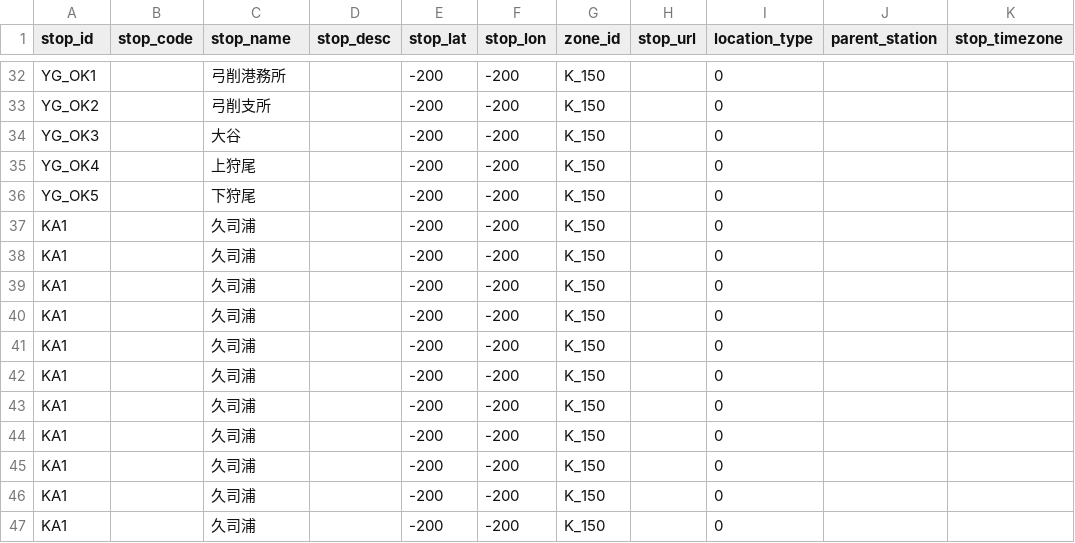
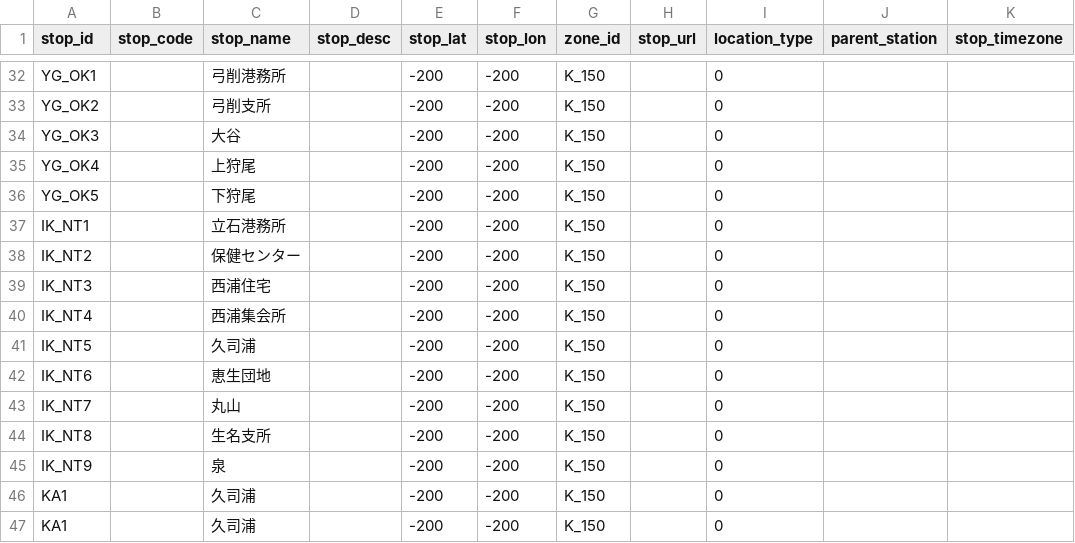
Before and after one commit to falcon0328/KamijimaBusFormat, a CSV file: static/stops.csv, drawn as a sheet; only a part is shown, gaps mark what is left out; the diff names each change by its address in the sheet, - before the commit and + after, or states it on an @@ line.

Commit message:
feat: 生名線の北回りを追加

```diff
--- a/static/stops.csv
+++ b/static/stops.csv
-A37 (stop_id): KA1
+A37 (stop_id): IK_NT1
-C37 (stop_name): 久司浦
+C37 (stop_name): 立石港務所
-A38 (stop_id): KA1
+A38 (stop_id): IK_NT2
-C38 (stop_name): 久司浦
+C38 (stop_name): 保健センター
-A39 (stop_id): KA1
+A39 (stop_id): IK_NT3
-C39 (stop_name): 久司浦
+C39 (stop_name): 西浦住宅
-A40 (stop_id): KA1
+A40 (stop_id): IK_NT4
-C40 (stop_name): 久司浦
+C40 (stop_name): 西浦集会所
-A41 (stop_id): KA1
+A41 (stop_id): IK_NT5
-A42 (stop_id): KA1
+A42 (stop_id): IK_NT6
-C42 (stop_name): 久司浦
+C42 (stop_name): 恵生団地
-A43 (stop_id): KA1
+A43 (stop_id): IK_NT7
-C43 (stop_name): 久司浦
+C43 (stop_name): 丸山
-A44 (stop_id): KA1
+A44 (stop_id): IK_NT8
-C44 (stop_name): 久司浦
+C44 (stop_name): 生名支所
-A45 (stop_id): KA1
+A45 (stop_id): IK_NT9
-C45 (stop_name): 久司浦
+C45 (stop_name): 泉
```
